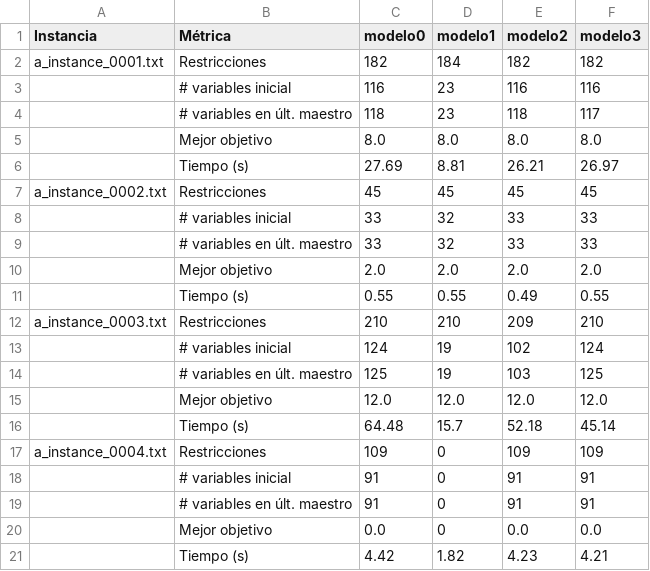
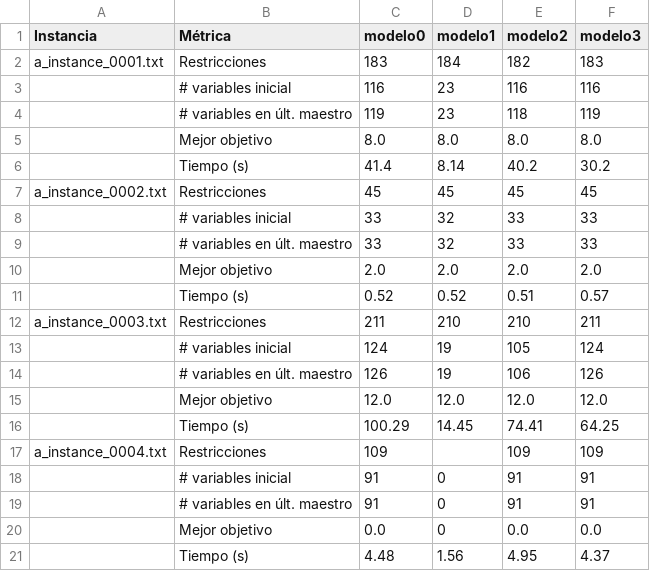
Before and after one commit to VanesaVera27/tp_myo, a CSV file: parte6/resultados_parte6.csv, drawn as a sheet.

```diff
--- a/parte6/resultados_parte6.csv
+++ b/parte6/resultados_parte6.csv
@@ -1,7 +1,7 @@
 Instancia;Métrica;modelo0;modelo1;modelo2;modelo3
-a_instance_0001.txt;Restricciones;182;184;182;182
+a_instance_0001.txt;Restricciones;183;184;182;183
 ;# variables inicial;116;23;116;116
-;# variables en últ. maestro;118;23;118;117
+;# variables en últ. maestro;119;23;118;119
 ;Mejor objetivo;8.0;8.0;8.0;8.0
-;Tiempo (s);27.69;8.81;26.21;26.97
+;Tiempo (s);41.4;8.14;40.2;30.2
 a_instance_0002.txt;Restricciones;45;45;45;45
@@ -10,9 +10,9 @@ a_instance_0002.txt;Restricciones;45;45;45;45
 ;Mejor objetivo;2.0;2.0;2.0;2.0
-;Tiempo (s);0.55;0.55;0.49;0.55
-a_instance_0003.txt;Restricciones;210;210;209;210
-;# variables inicial;124;19;102;124
-;# variables en últ. maestro;125;19;103;125
+;Tiempo (s);0.52;0.52;0.51;0.57
+a_instance_0003.txt;Restricciones;211;210;210;211
+;# variables inicial;124;19;105;124
+;# variables en últ. maestro;126;19;106;126
 ;Mejor objetivo;12.0;12.0;12.0;12.0
-;Tiempo (s);64.48;15.7;52.18;45.14
-a_instance_0004.txt;Restricciones;109;0;109;109
+;Tiempo (s);100.29;14.45;74.41;64.25
+a_instance_0004.txt;Restricciones;109;;109;109
 ;# variables inicial;91;0;91;91
@@ -20,2 +20,2 @@ a_instance_0004.txt;Restricciones;109;0;109;109
 ;Mejor objetivo;0.0;0;0.0;0.0
-;Tiempo (s);4.42;1.82;4.23;4.21
+;Tiempo (s);4.48;1.56;4.95;4.37
```
Also changed, not shown: parte7/resultados_parte7.csv, 14 other files.
